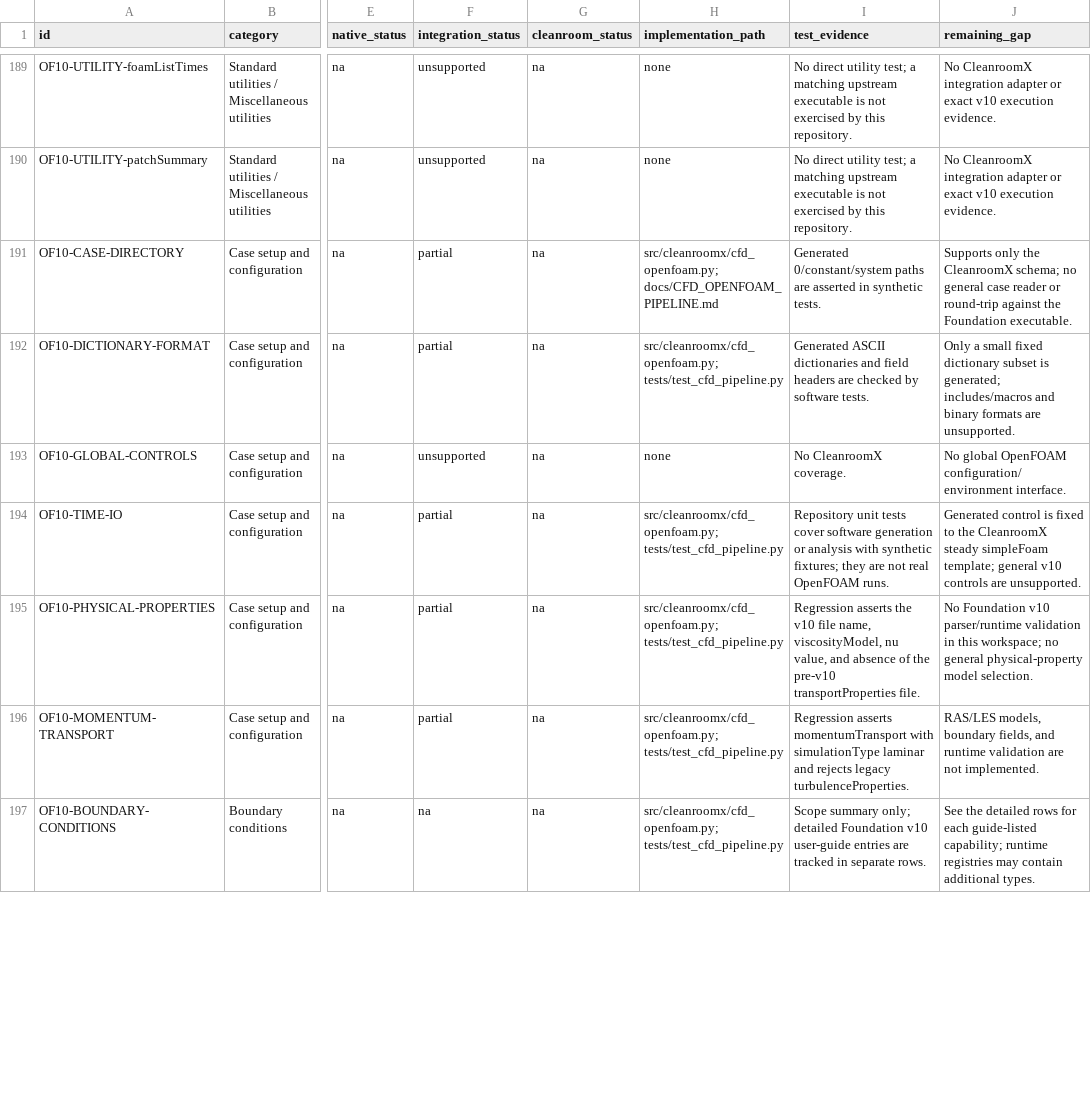
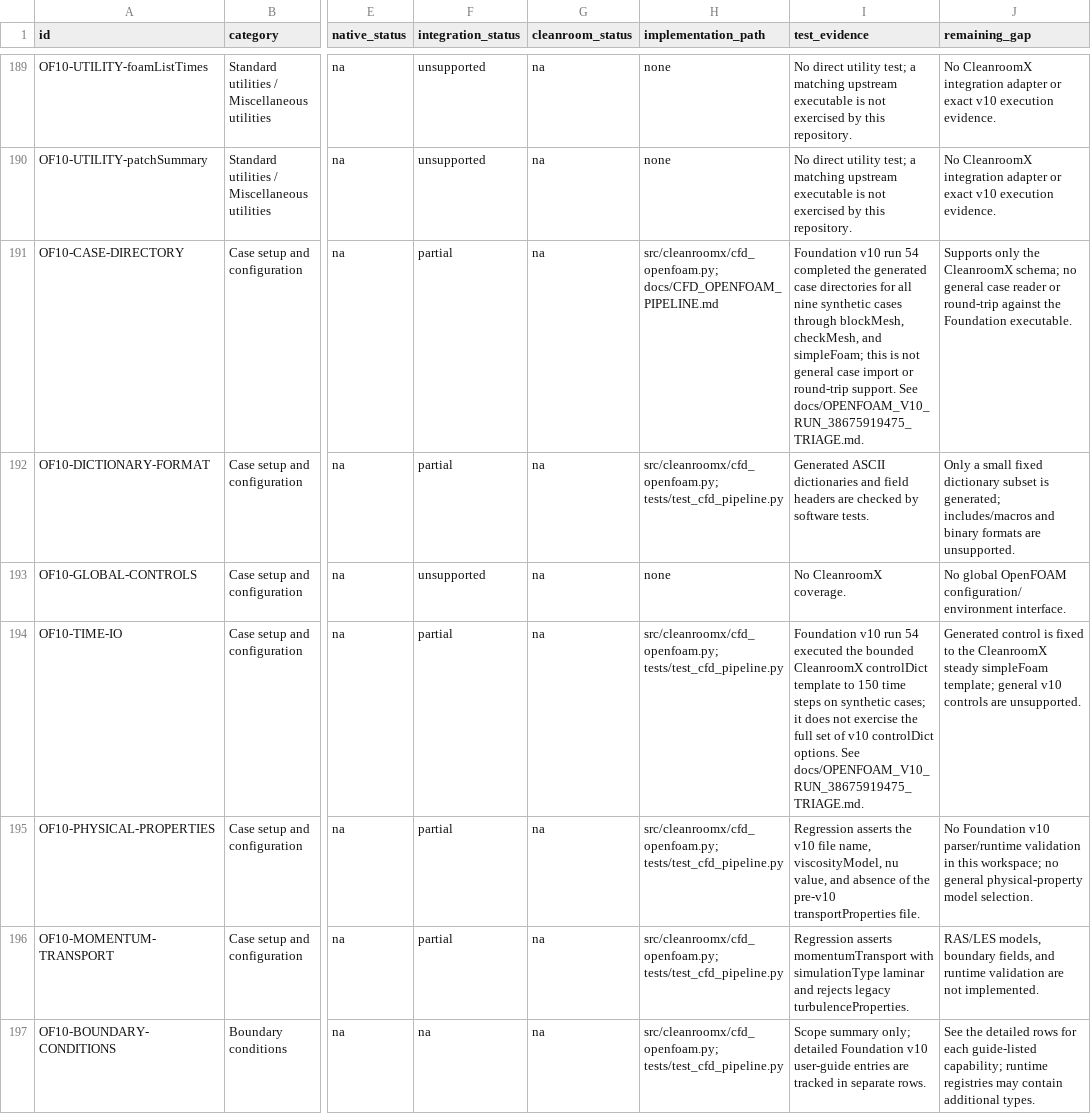
Before and after one commit to 3more102/CleanroomX-Cleanroom-Design-Simulation-Verification-Platform, a CSV file: docs/openfoam_foundation_v10_capabilities.csv, drawn as a sheet; only a part is shown, gaps mark what is left out; the diff covers the shown part only; the diff names each change by its address in the sheet, - before the commit and + after, or states it on an @@ line.

Commit message:
docs(cfd): record OpenFOAM run 54 evidence

```diff
--- a/docs/openfoam_foundation_v10_capabilities.csv
+++ b/docs/openfoam_foundation_v10_capabilities.csv
-I191 (test_evidence): Generated 0/constant/system paths are asserted in synthetic tests.
+I191 (test_evidence): Foundation v10 run 54 completed the generated case directories for all nine synthetic cases through blockMesh, checkMesh, and simpleFoam; this is not general case import or round-trip support. See docs/OPENFOAM_V10_RUN_38675919475_TRIAGE.md.
-I194 (test_evidence): Repository unit tests cover software generation or analysis with synthetic fixtures; they are not real OpenFOAM runs.
+I194 (test_evidence): Foundation v10 run 54 executed the bounded CleanroomX controlDict template to 150 time steps on synthetic cases; it does not exercise the full set of v10 controlDict options. See docs/OPENFOAM_V10_RUN_38675919475_TRIAGE.md.
```
Also changed, not shown: 26 edited cells elsewhere in this file, 3 other files.
